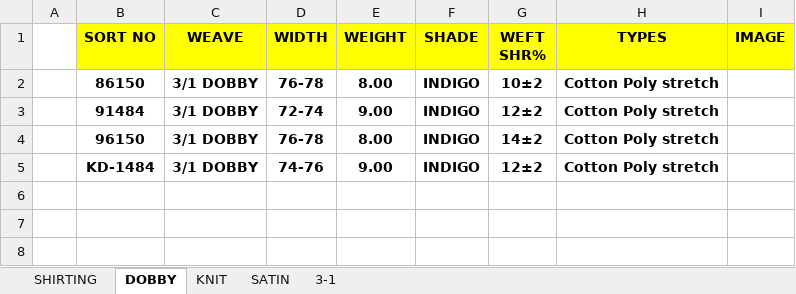
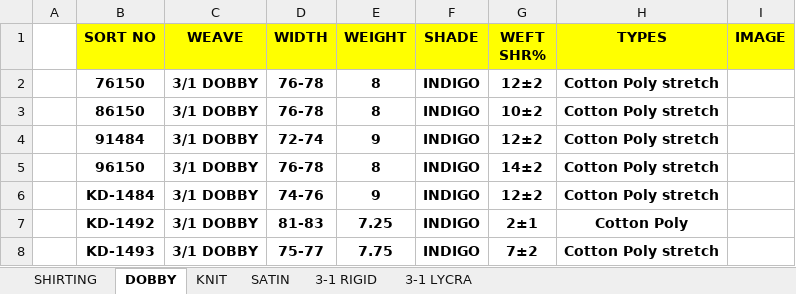
Before and after one commit to abhiranka/kalpcotspin2, an Excel workbook: input/Denim-Library.xlsx, sheet DOBBY, drawn as a sheet; values as stored, in another font and other column widths than the file's, no borders; conditional formats not drawn; addresses are those after the commit; the diff names each change by its address in the sheet, - before the commit and + after, or states it on an @@ line.

```diff
--- a/input/Denim-Library.xlsx (sheet DOBBY)
+++ b/input/Denim-Library.xlsx (sheet DOBBY)
-sheet tab: 3-1
+sheet tab: 3-1 RIGID
+sheet tab: 3-1 LYCRA
+row 2:  | 76150 | 3/1 DOBBY | 76-78 | 8 | INDIGO | 12±2 | Cotton Poly stretch
-E3 (WEIGHT): 8.00
+E3 (WEIGHT): 8
-E4 (WEIGHT): 9.00
+E4 (WEIGHT): 9
-E5 (WEIGHT): 8.00
+E5 (WEIGHT): 8
-E6 (WEIGHT): 9.00
+E6 (WEIGHT): 9
+row 7:  | KD-1492 | 3/1 DOBBY | 81-83 | 7.25 | INDIGO | 2±1 | Cotton Poly
+row 8:  | KD-1493 | 3/1 DOBBY | 75-77 | 7.75 | INDIGO | 7±2 | Cotton Poly stretch
```
Also changed, not shown: sheet 3-1 RIGID, sheet KNIT, sheet SATIN, sheet SHIRTING.
